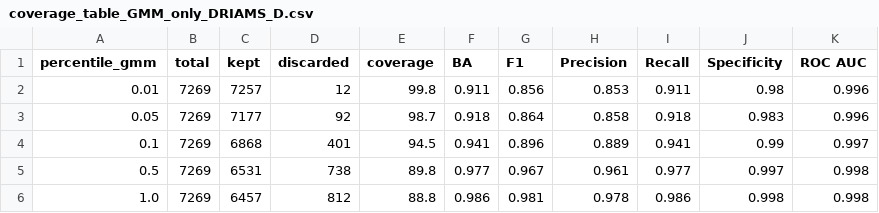
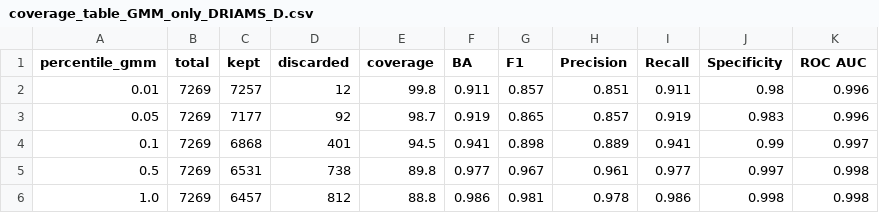
Before and after one commit to alexgaarciia/MALDIAlign, a CSV file: experiments/novelty_detection/combined/20260626_120116/coverage_table_GMM_only_DRIAMS_D.csv (was experiments/novelty_detection/combined/20260625_121454/coverage_table_GMM_only_DRIAMS_D.csv), drawn as a sheet.

Commit message:
finalize novelty code comments correction

```diff
--- a/experiments/novelty_detection/combined/20260625_121454/coverage_table_GMM_only_DRIAMS_D.csv
+++ b/experiments/novelty_detection/combined/20260626_120116/coverage_table_GMM_only_DRIAMS_D.csv
@@ -1,5 +1,5 @@
 percentile_gmm,total,kept,discarded,coverage,BA,F1,Precision,Recall,Specificity,ROC AUC
-0.01,7269,7257,12,99.8,0.911,0.856,0.853,0.911,0.98,0.996
-0.05,7269,7177,92,98.7,0.918,0.864,0.858,0.918,0.983,0.996
-0.1,7269,6868,401,94.5,0.941,0.896,0.889,0.941,0.99,0.997
+0.01,7269,7257,12,99.8,0.911,0.857,0.851,0.911,0.98,0.996
+0.05,7269,7177,92,98.7,0.919,0.865,0.857,0.919,0.983,0.996
+0.1,7269,6868,401,94.5,0.941,0.898,0.889,0.941,0.99,0.997
 0.5,7269,6531,738,89.8,0.977,0.967,0.961,0.977,0.997,0.998
```
Also changed, not shown: experiments/novelty_detection/combined/20260626_120116/coverage_table_GMM_only_MS_UMG.csv, 59 other files.
